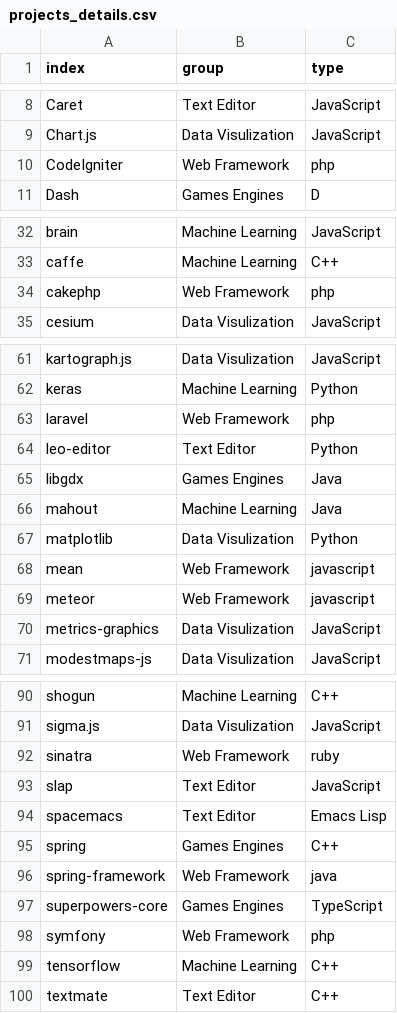
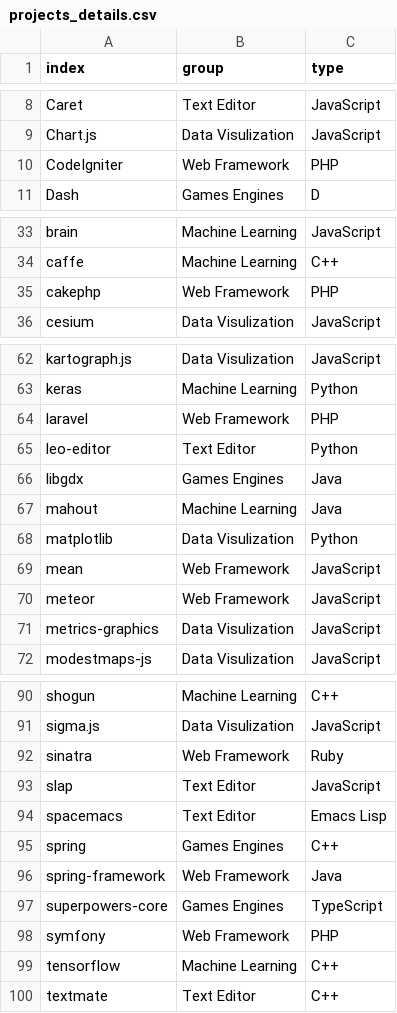
Before and after one commit to hosamshahin/Spring2016_SE_Project, a CSV file: results/projects_details.csv, drawn as a sheet; only a part is shown, gaps mark what is left out; the diff covers the shown part only.

```diff
--- a/results/projects_details.csv
+++ b/results/projects_details.csv
@@ -9,3 +9,3 @@ Caret,Text Editor,JavaScript
 Chart.js,Data Visulization,JavaScript
-CodeIgniter,Web Framework,php
+CodeIgniter,Web Framework,PHP
 Dash,Games Engines,D
@@ -33,3 +34,3 @@ brain,Machine Learning,JavaScript
 caffe,Machine Learning,C++
-cakephp,Web Framework,php
+cakephp,Web Framework,PHP
 cesium,Data Visulization,JavaScript
@@ -62,3 +63,3 @@ kartograph.js,Data Visulization,JavaScript
 keras,Machine Learning,Python
-laravel,Web Framework,php
+laravel,Web Framework,PHP
 leo-editor,Text Editor,Python
@@ -67,4 +68,4 @@ mahout,Machine Learning,Java
 matplotlib,Data Visulization,Python
-mean,Web Framework,javascript
-meteor,Web Framework,javascript
+mean,Web Framework,JavaScript
+meteor,Web Framework,JavaScript
 metrics-graphics,Data Visulization,JavaScript
@@ -91,3 +91,3 @@ shogun,Machine Learning,C++
 sigma.js,Data Visulization,JavaScript
-sinatra,Web Framework,ruby
+sinatra,Web Framework,Ruby
 slap,Text Editor,JavaScript
@@ -95,5 +95,5 @@ spacemacs,Text Editor,Emacs Lisp
 spring,Games Engines,C++
-spring-framework,Web Framework,java
+spring-framework,Web Framework,Java
 superpowers-core,Games Engines,TypeScript
-symfony,Web Framework,php
+symfony,Web Framework,PHP
 tensorflow,Machine Learning,C++
```
Also changed, not shown: 1 added row, 1 removed row and 8 edited cells elsewhere in this file, 10 other files.
